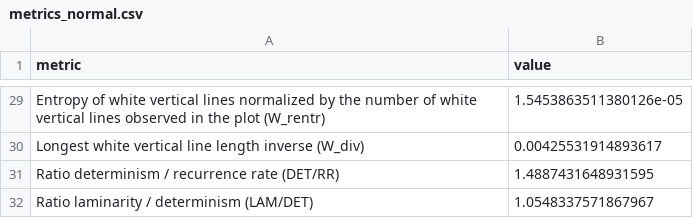
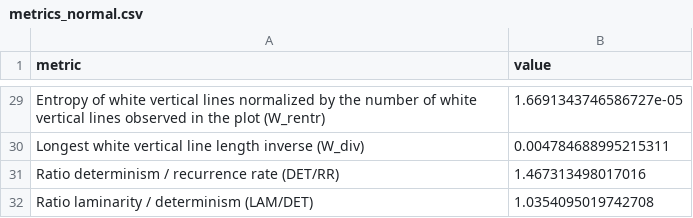
Before and after one commit to LucijaZuzic/RPA-UrbanSci, a CSV file: examples/normal/metrics_normal.csv, drawn as a sheet; only a part is shown, gaps mark what is left out; the diff covers the shown part only; the diff names each change by its address in the sheet, - before the commit and + after, or states it on an @@ line.

```diff
--- a/examples/normal/metrics_normal.csv
+++ b/examples/normal/metrics_normal.csv
-B29 (value): 1.5453863511380126e-05
+B29 (value): 1.6691343746586727e-05
-B30 (value): 0.00425531914893617
+B30 (value): 0.004784688995215311
-B31 (value): 1.4887431648931595
+B31 (value): 1.467313498017016
-B32 (value): 1.0548337571867967
+B32 (value): 1.0354095019742708
```
Also changed, not shown: 25 edited cells elsewhere in this file, ar_time_series.csv, brownian_time_series.csv, 12 other files.
